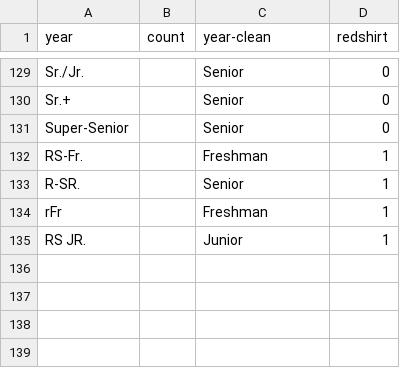
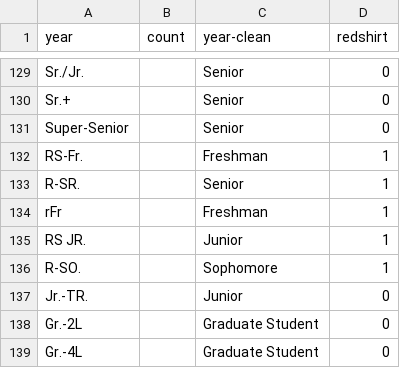
Before and after one commit to Sports-Roster-Data/womens-college-basketball, a CSV file: years_cleaned.csv, drawn as a sheet; only a part is shown, gaps mark what is left out.

Commit message:
updated years

```diff
--- a/years_cleaned.csv
+++ b/years_cleaned.csv
@@ -135 +135,5 @@ rFr,,Freshman,1
 RS JR.,,Junior,1
+R-SO.,,Sophomore,1
+Jr.-TR.,,Junior,0
+Gr.-2L,,Graduate Student,0
+Gr.-4L,,Graduate Student,0
```
